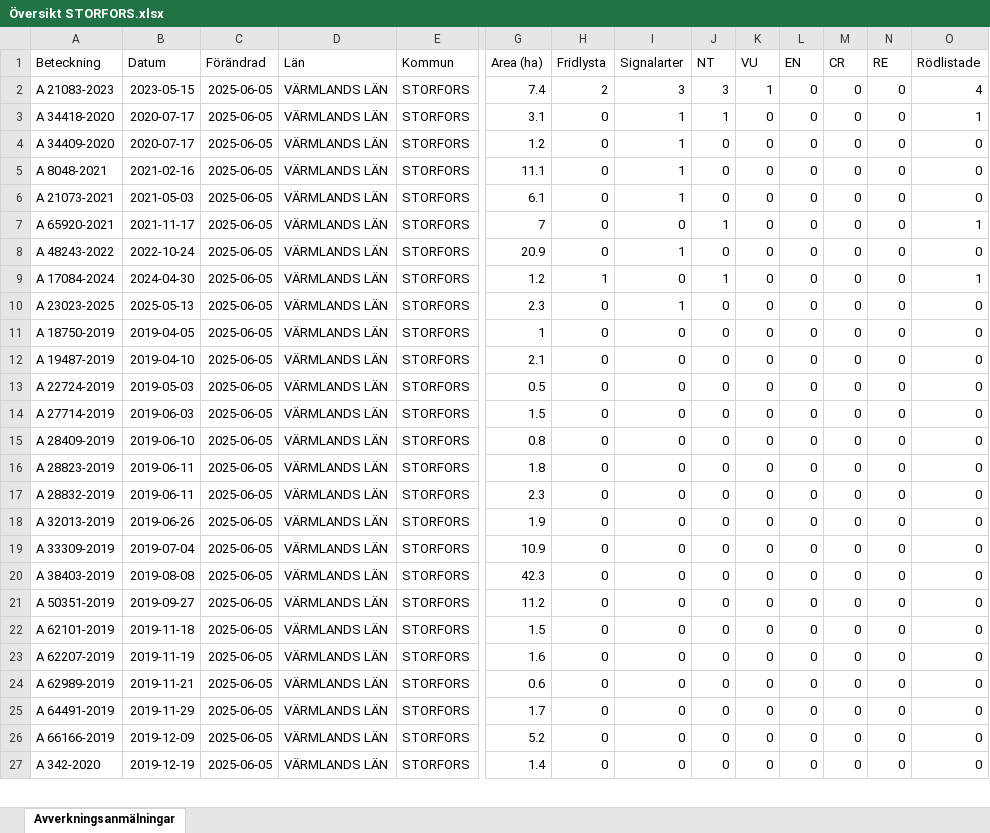
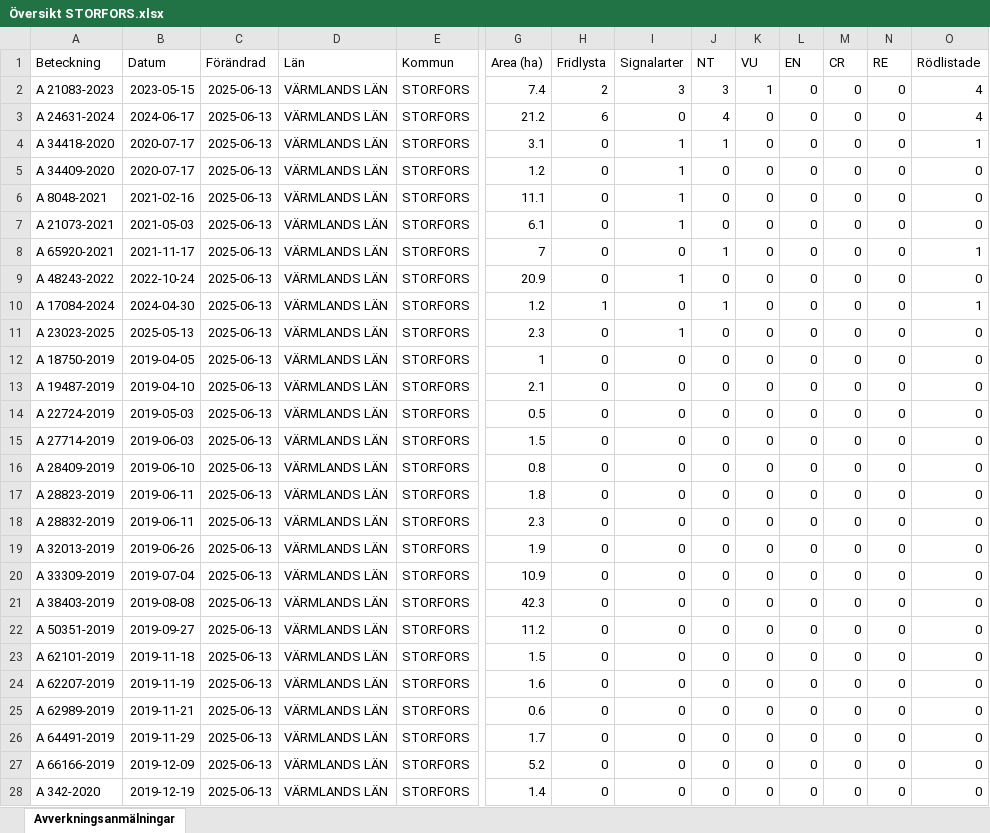
Before and after one commit to klasma/Logging_1760, an Excel workbook: Översikt STORFORS.xlsx, sheet Avverkningsanmälningar, drawn as a sheet; only a part is shown, gaps mark what is left out; values as stored, in another font and other column widths than the file's, no borders; addresses are those after the commit; rows hold the shown columns only; the diff covers the shown part only; the diff names each change by its address in the sheet, - before the commit and + after, or states it on an @@ line.

```diff
--- a/Översikt STORFORS.xlsx (sheet Avverkningsanmälningar)
+++ b/Översikt STORFORS.xlsx (sheet Avverkningsanmälningar)
-C2 (Förändrad): 2025-06-05
+C2 (Förändrad): 2025-06-13
+row 3: A 24631-2024 | 2024-06-17 | 2025-06-13 | VÄRMLANDS LÄN | STORFORS | 21.2 | 6 | 0 | 4 | 0 | 0 | 0 | 0 | 4
-C4:C28 (Förändrad): 2025-06-05
+C4:C28 (Förändrad): 2025-06-13
```
Also changed, not shown: 5 added rows, 4 removed rows and 364 edited cells elsewhere in this sheet, artfynd/A 17084-2024 artfynd.xlsx, artfynd/A 21073-2021 artfynd.xlsx, 53 other files.
